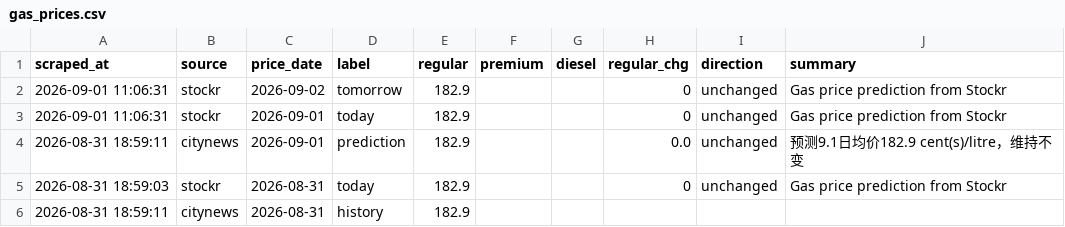
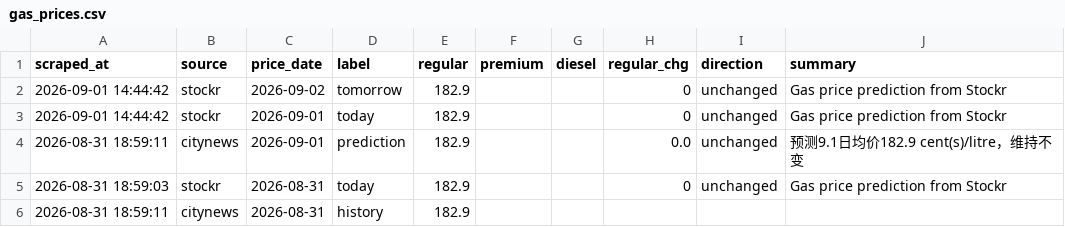
Before and after one commit to alecaloha/gaswise, a CSV file: gas_prices.csv, drawn as a sheet; only a part is shown.

```diff
--- a/gas_prices.csv
+++ b/gas_prices.csv
@@ -1,4 +1,4 @@
 scraped_at,source,price_date,label,regular,premium,diesel,regular_chg,direction,summary
-2026-09-01 11:06:31,stockr,2026-09-02,tomorrow,182.9,,,0,unchanged,Gas price prediction from Stockr
-2026-09-01 11:06:31,stockr,2026-09-01,today,182.9,,,0,unchanged,Gas price prediction from Stockr
+2026-09-01 14:44:42,stockr,2026-09-02,tomorrow,182.9,,,0,unchanged,Gas price prediction from Stockr
+2026-09-01 14:44:42,stockr,2026-09-01,today,182.9,,,0,unchanged,Gas price prediction from Stockr
 2026-08-31 18:59:11,citynews,2026-09-01,prediction,182.9,,,0.0,unchanged,预测9.1日均价182.9 cent(s)/litre，维持不变
```
Also changed, not shown: 1 other file.
